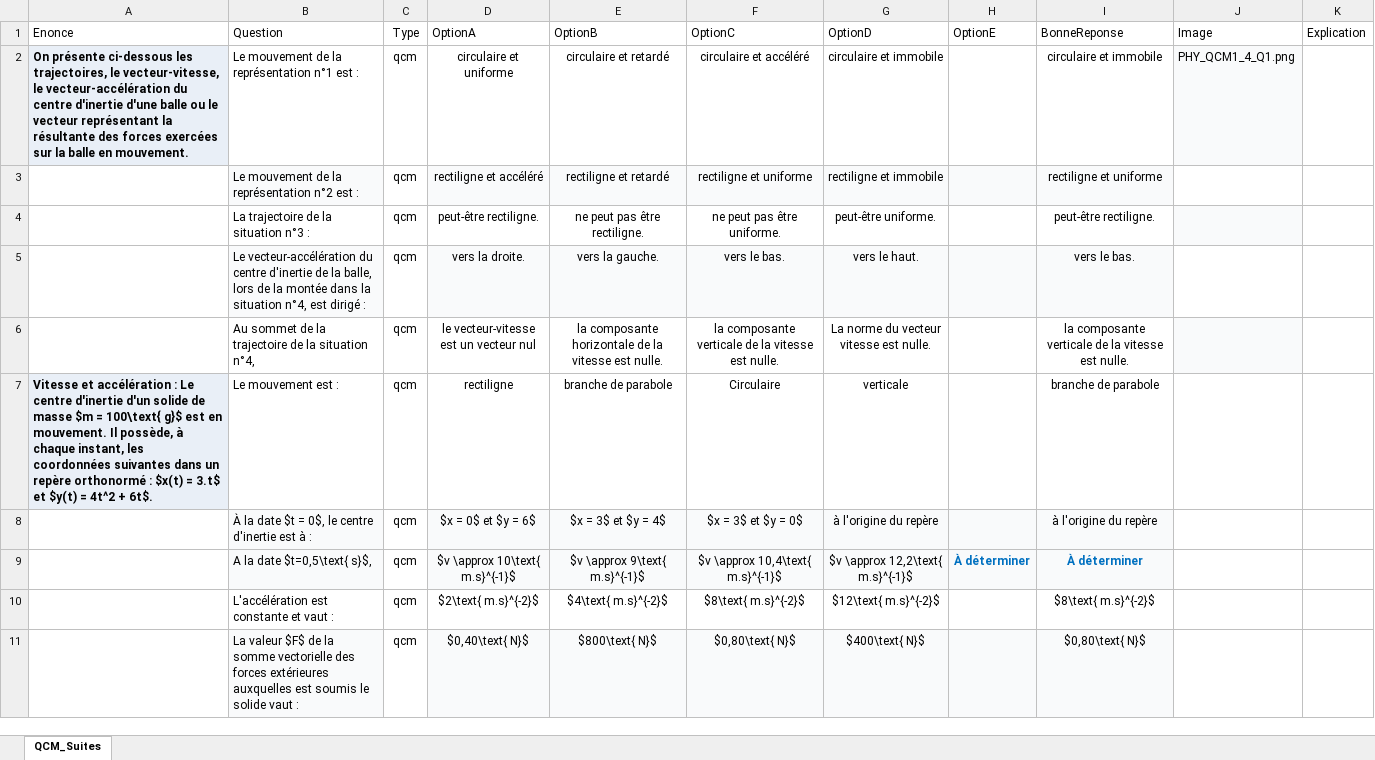
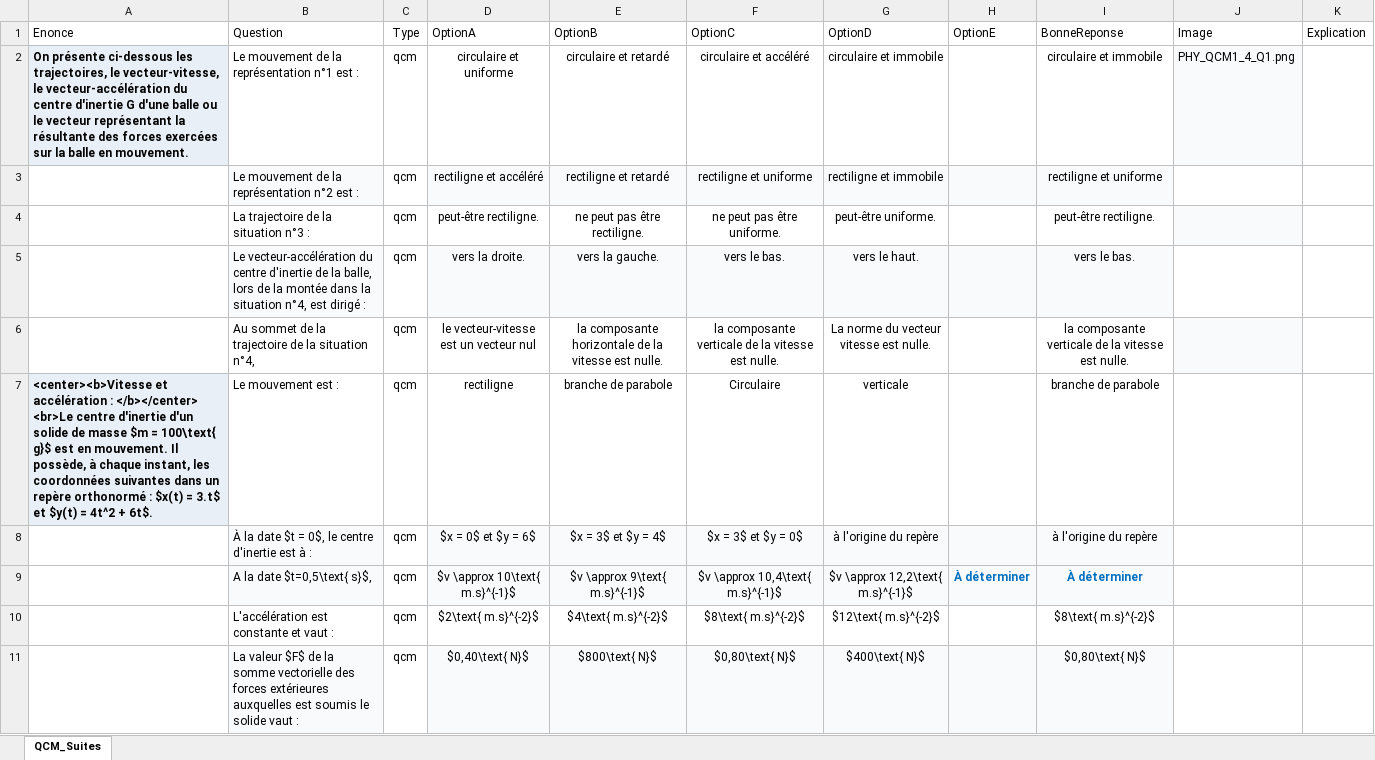
Before and after one commit to moulaycherif/MED-CONTEST, an Excel workbook: QCM4_1_PHY.xlsx, sheet QCM_Suites, drawn as a sheet; only a part is shown; values as stored, in another font and other column widths than the file's, no borders; ↵ is a line break in a cell; the diff covers the shown part only; the diff names each change by its address in the sheet, - before the commit and + after, or states it on an @@ line.

```diff
--- a/QCM4_1_PHY.xlsx (sheet QCM_Suites)
+++ b/QCM4_1_PHY.xlsx (sheet QCM_Suites)
-A2 (Enonce): …centre d'inertie d'une balle…
+A2 (Enonce): …centre d'inertie G d'une balle…
-A7 (Enonce): Vitesse et accélération : Le centre d'inertie…
+A7 (Enonce): <center><b>Vitesse et accélération : </b></center> ↵ <br>Le centre d'inertie…
```
Also changed, not shown: 17 edited cells elsewhere in this sheet, QCM4_2_PHY.xlsx, QCM4_3_PHY.xlsx, 3 other files.
